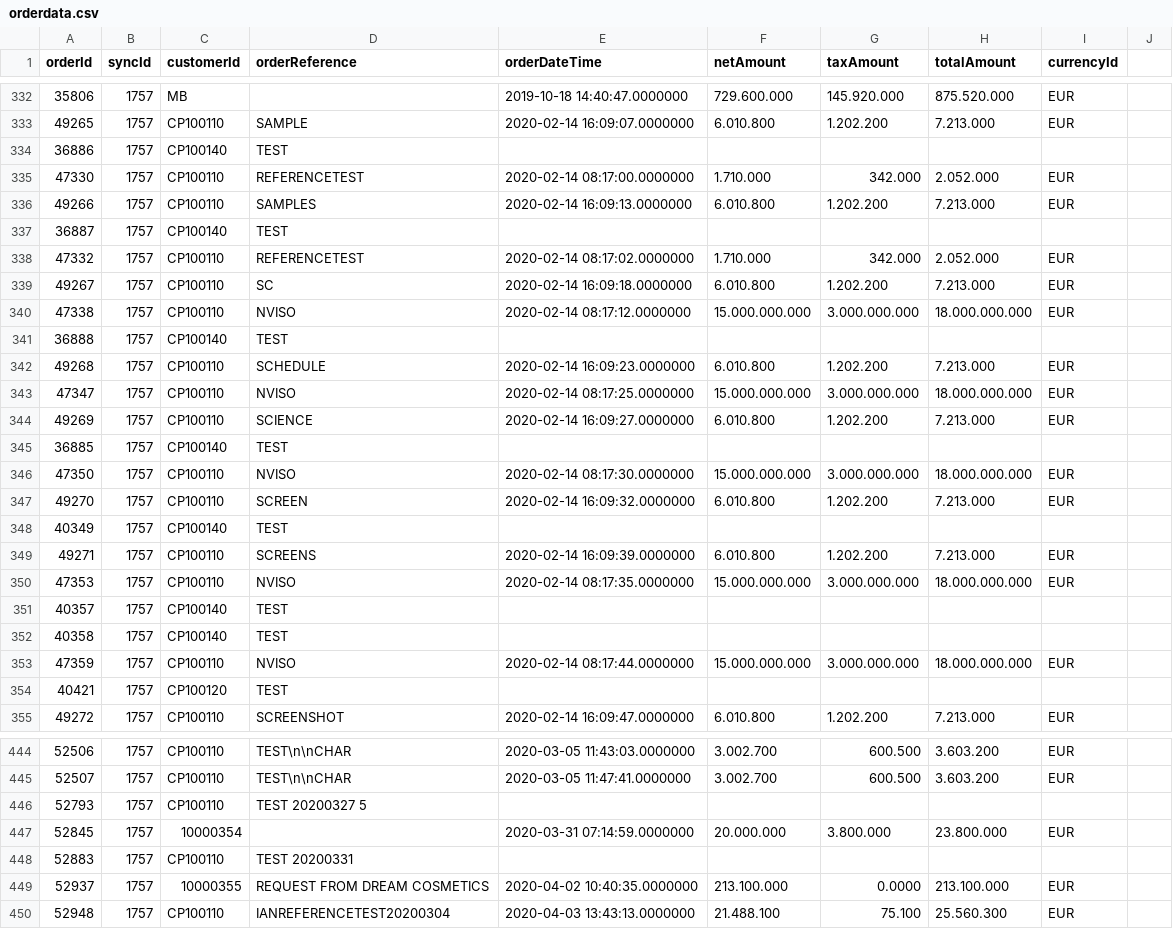
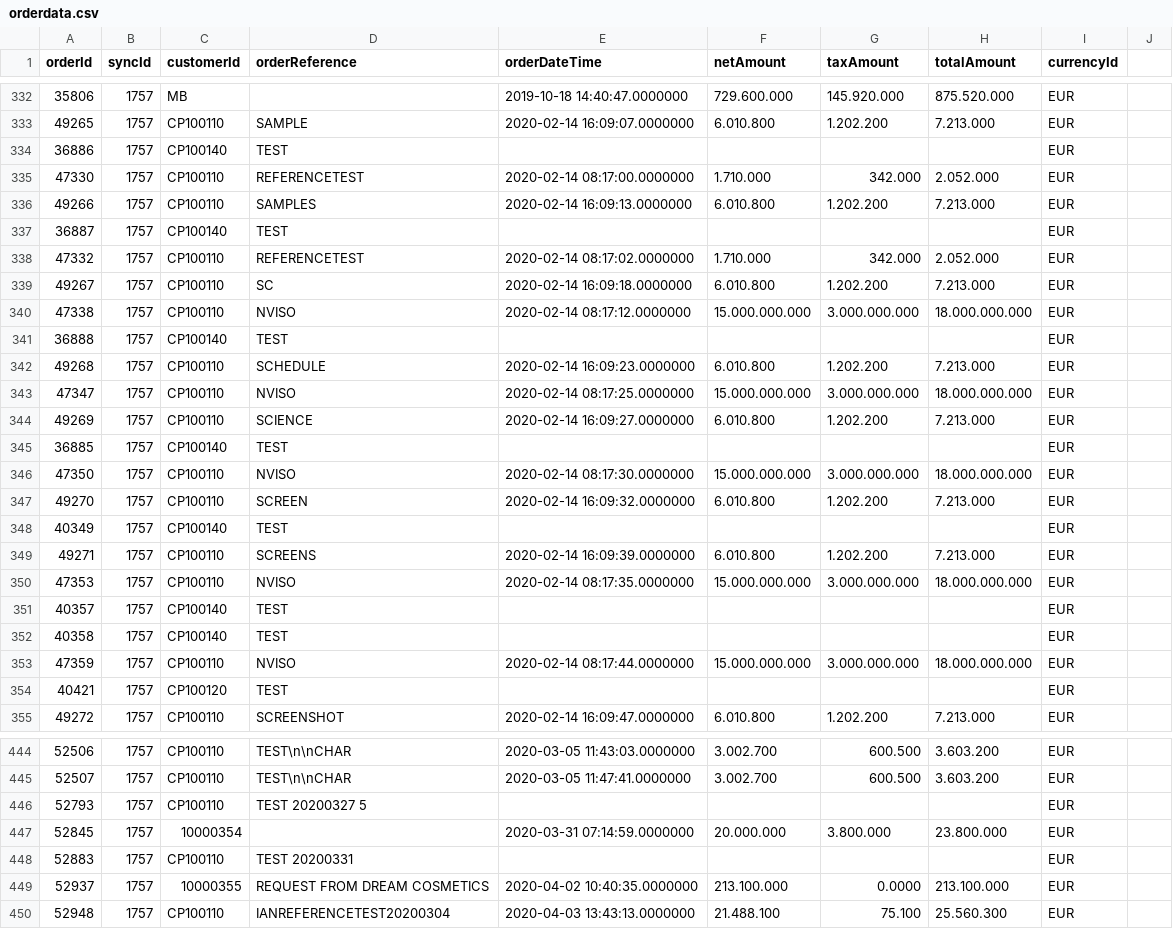
Before and after one commit to devconinck/B2B_java, a CSV file: src/CSVFiles/orderdata.csv, drawn as a sheet; only a part is shown, gaps mark what is left out; the diff covers the shown part only.

Commit message:
csv bugfix

```diff
--- a/src/CSVFiles/orderdata.csv
+++ b/src/CSVFiles/orderdata.csv
@@ -333,6 +333,6 @@ orderId;syncId;customerId;orderReference;orderDateTime;netAmount;taxAmount;total
 49265;1757;CP100110;SAMPLE;2020-02-14 16:09:07.0000000;6.010.800;1.202.200;7.213.000;EUR;
-36886;1757;CP100140;TEST;;;;;;
+36886;1757;CP100140;TEST;;;;;EUR;
 47330;1757;CP100110;REFERENCETEST;2020-02-14 08:17:00.0000000;1.710.000;342.000;2.052.000;EUR;
 49266;1757;CP100110;SAMPLES;2020-02-14 16:09:13.0000000;6.010.800;1.202.200;7.213.000;EUR;
-36887;1757;CP100140;TEST;;;;;;
+36887;1757;CP100140;TEST;;;;;EUR;
 47332;1757;CP100110;REFERENCETEST;2020-02-14 08:17:02.0000000;1.710.000;342.000;2.052.000;EUR;
@@ -340,3 +340,3 @@ orderId;syncId;customerId;orderReference;orderDateTime;netAmount;taxAmount;total
 47338;1757;CP100110;NVISO;2020-02-14 08:17:12.0000000;15.000.000.000;3.000.000.000;18.000.000.000;EUR;
-36888;1757;CP100140;TEST;;;;;;
+36888;1757;CP100140;TEST;;;;;EUR;
 49268;1757;CP100110;SCHEDULE;2020-02-14 16:09:23.0000000;6.010.800;1.202.200;7.213.000;EUR;
@@ -344,12 +344,12 @@ orderId;syncId;customerId;orderReference;orderDateTime;netAmount;taxAmount;total
 49269;1757;CP100110;SCIENCE;2020-02-14 16:09:27.0000000;6.010.800;1.202.200;7.213.000;EUR;
-36885;1757;CP100140;TEST;;;;;;
+36885;1757;CP100140;TEST;;;;;EUR;
 47350;1757;CP100110;NVISO;2020-02-14 08:17:30.0000000;15.000.000.000;3.000.000.000;18.000.000.000;EUR;
 49270;1757;CP100110;SCREEN;2020-02-14 16:09:32.0000000;6.010.800;1.202.200;7.213.000;EUR;
-40349;1757;CP100140;TEST;;;;;;
+40349;1757;CP100140;TEST;;;;;EUR;
 49271;1757;CP100110;SCREENS;2020-02-14 16:09:39.0000000;6.010.800;1.202.200;7.213.000;EUR;
 47353;1757;CP100110;NVISO;2020-02-14 08:17:35.0000000;15.000.000.000;3.000.000.000;18.000.000.000;EUR;
-40357;1757;CP100140;TEST;;;;;;
-40358;1757;CP100140;TEST;;;;;;
+40357;1757;CP100140;TEST;;;;;EUR;
+40358;1757;CP100140;TEST;;;;;EUR;
 47359;1757;CP100110;NVISO;2020-02-14 08:17:44.0000000;15.000.000.000;3.000.000.000;18.000.000.000;EUR;
-40421;1757;CP100120;TEST;;;;;;
+40421;1757;CP100120;TEST;;;;;EUR;
 49272;1757;CP100110;SCREENSHOT;2020-02-14 16:09:47.0000000;6.010.800;1.202.200;7.213.000;EUR;
@@ -445,5 +445,5 @@ orderId;syncId;customerId;orderReference;orderDateTime;netAmount;taxAmount;total
 52507;1757;CP100110;TEST\n\nCHAR;2020-03-05 11:47:41.0000000;3.002.700;600.500;3.603.200;EUR;
-52793;1757;CP100110;TEST 20200327 5;;;;;;
+52793;1757;CP100110;TEST 20200327 5;;;;;EUR;
 52845;1757;10000354;;2020-03-31 07:14:59.0000000;20.000.000;3.800.000;23.800.000;EUR;
-52883;1757;CP100110;TEST 20200331;;;;;;
+52883;1757;CP100110;TEST 20200331;;;;;EUR;
 52937;1757;10000355;REQUEST FROM DREAM COSMETICS;2020-04-02 10:40:35.0000000;213.100.000;0.0000;213.100.000;EUR;
```
Also changed, not shown: 27 edited cells elsewhere in this file.
